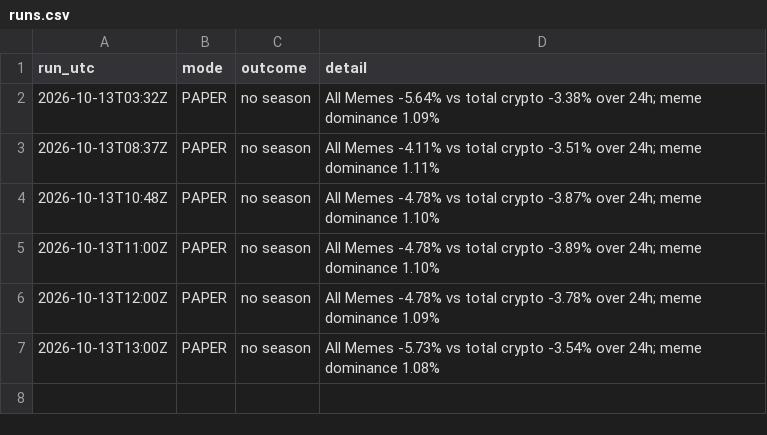
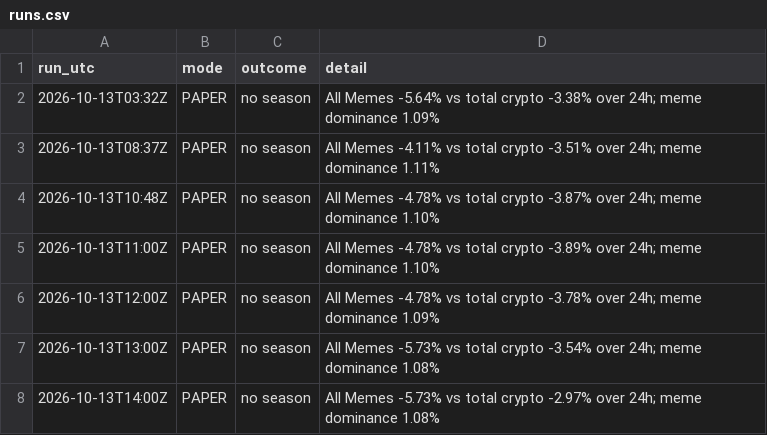
Before and after one commit to sageseid/MemeTrader, a CSV file: data/runs.csv, drawn as a sheet.

```diff
--- a/data/runs.csv
+++ b/data/runs.csv
@@ -7 +7,2 @@ run_utc,mode,outcome,detail
 2026-10-13T13:00Z,PAPER,no season,All Memes -5.73% vs total crypto -3.54% over 24h; meme dominance 1.08%
+2026-10-13T14:00Z,PAPER,no season,All Memes -5.73% vs total crypto -2.97% over 24h; meme dominance 1.08%
```
Also changed, not shown: 1 other file.
